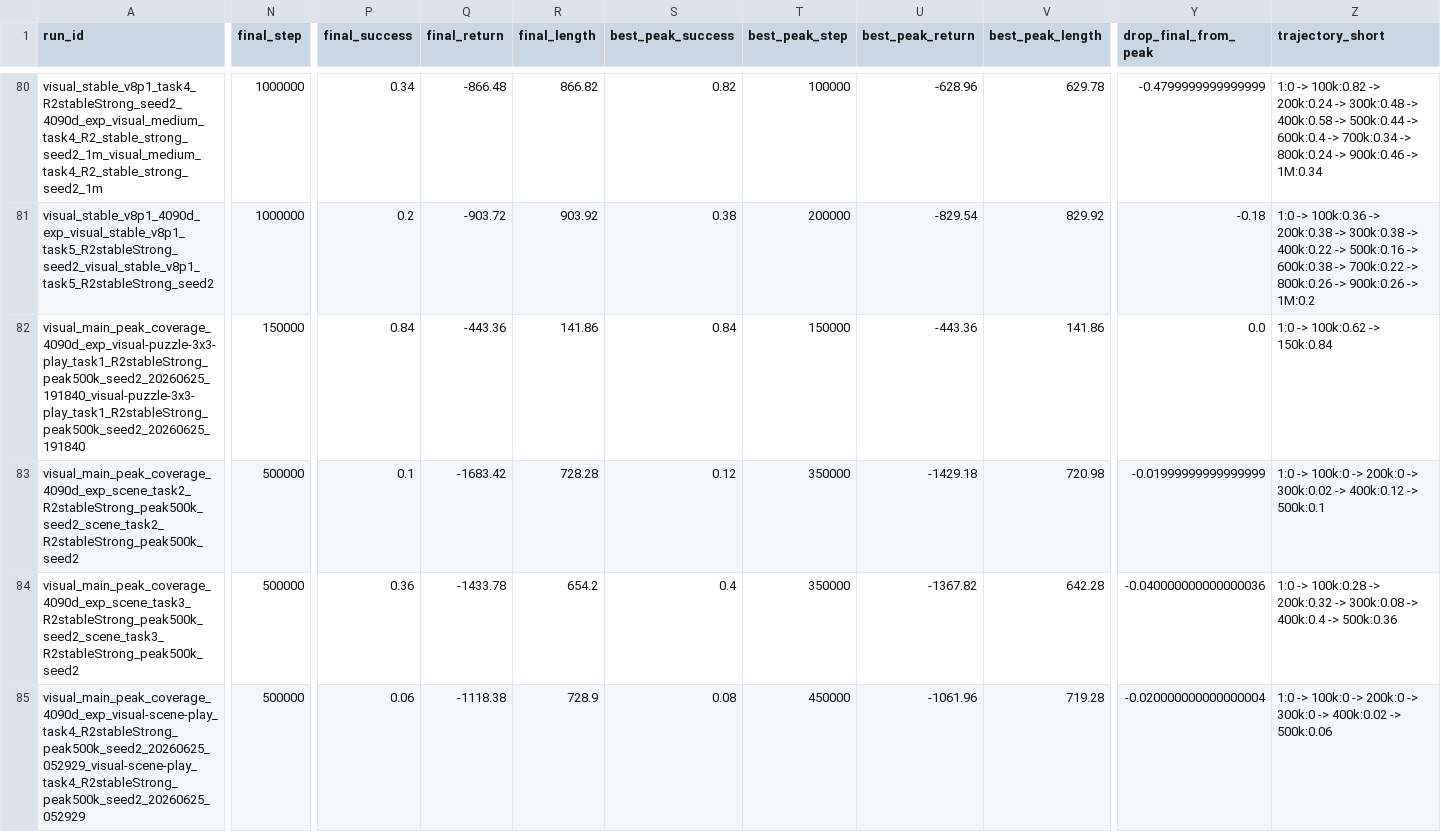
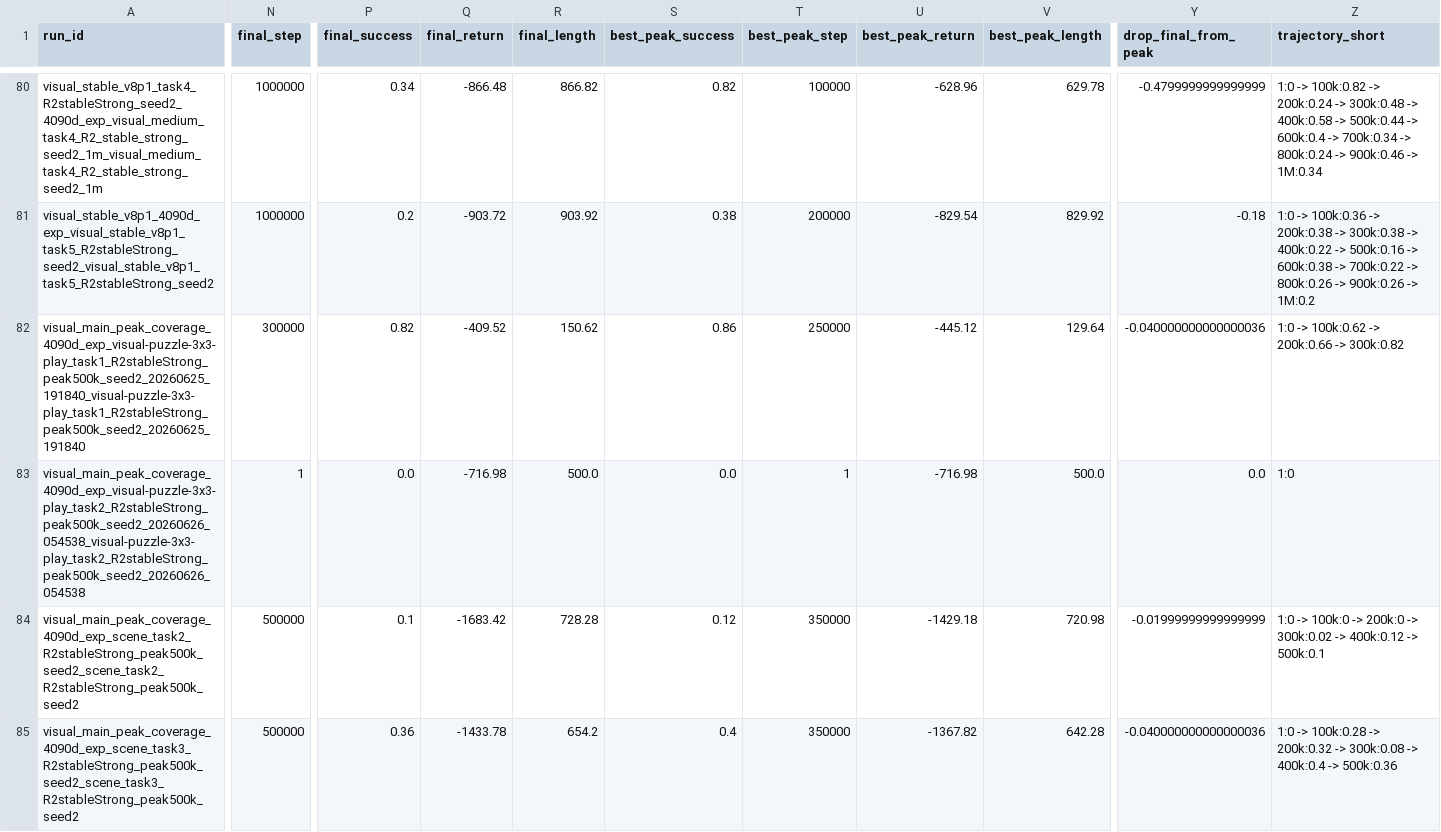
Before and after one commit to lzqw/sb-value-flows, a CSV file: results/audit_all_visual_runs_4090d.csv, drawn as a sheet; only a part is shown, gaps mark what is left out; the shorter side is filled out with more unchanged rows; rows hold the shown columns only; the diff covers the shown part only; the diff names each change by its address in the sheet, - before the commit and + after, or states it on an @@ line.

```diff
--- a/results/audit_all_visual_runs_4090d.csv
+++ b/results/audit_all_visual_runs_4090d.csv
-N82 (final_step): 150000
+N82 (final_step): 300000
-P82 (final_success): 0.84
+P82 (final_success): 0.82
-Q82 (final_return): -443.36
+Q82 (final_return): -409.52
-R82 (final_length): 141.86
+R82 (final_length): 150.62
-S82 (best_peak_success): 0.84
+S82 (best_peak_success): 0.86
-T82 (best_peak_step): 150000
+T82 (best_peak_step): 250000
-U82 (best_peak_return): -443.36
+U82 (best_peak_return): -445.12
-V82 (best_peak_length): 141.86
+V82 (best_peak_length): 129.64
-Y82 (drop_final_from_peak): 0.0
+Y82 (drop_final_from_peak): -0.040000000000000036
-Z82 (trajectory_short): 1:0 -> 100k:0.62 -> 150k:0.84
+Z82 (trajectory_short): 1:0 -> 100k:0.62 -> 200k:0.66 -> 300k:0.82
+row 83: visual_main_peak_coverage_4090d_exp_visual-puzzle-3x3-play_task2_R2stableStrong_peak500k_seed2_20260626_054538_visual-puzzle-3x3-play_task2_R2stableStrong_peak500k_seed2_20260626_054538 | 1 | 0.0 | -716.98 | 500.0 | 0.0 | 1 | -716.98 | 500.0 | 0.0 | 1:0
```
Also changed, not shown: 1 added row, 1 removed row and 3 edited cells elsewhere in this file, results/audit_visual_best_peak_table.csv, results/audit_visual_final_table.csv, 8 other files.
